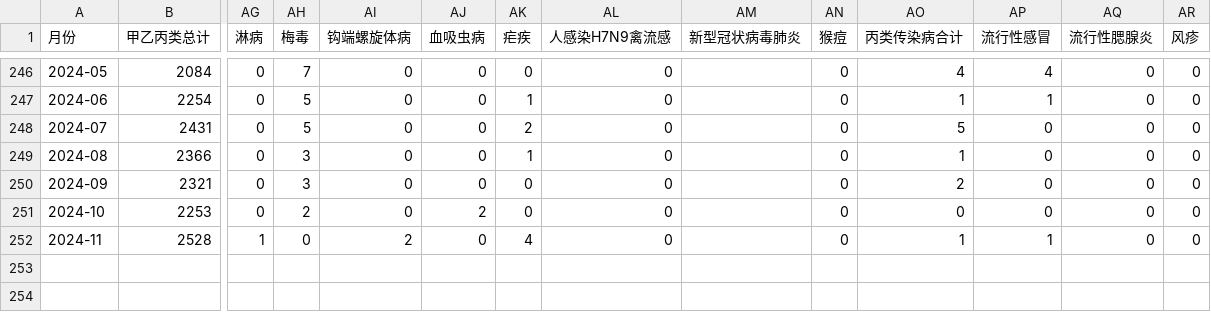
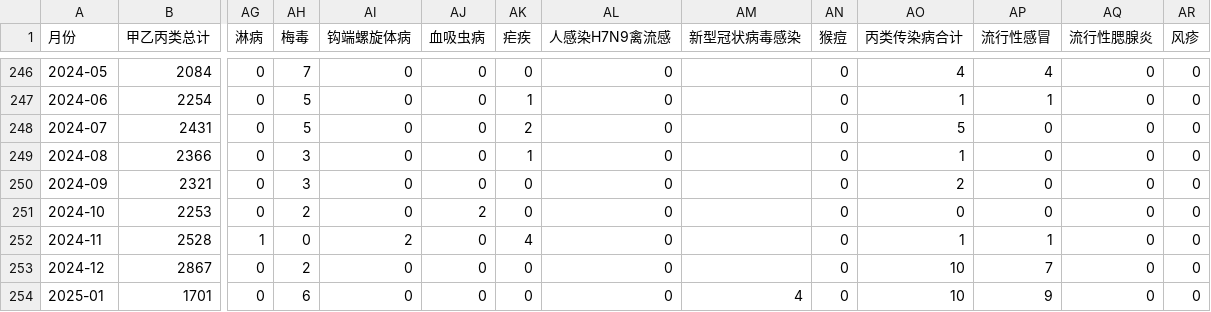
Before and after one commit to stone-zeng/china-infectious-diseases, a CSV file: data/monthly-deaths.csv, drawn as a sheet; only a part is shown, gaps mark what is left out; rows hold the shown columns only; the diff names each change by its address in the sheet, - before the commit and + after, or states it on an @@ line.

```diff
--- a/data/monthly-deaths.csv
+++ b/data/monthly-deaths.csv
-AM1: 新型冠状病毒肺炎
+AM1: 新型冠状病毒感染
+row 253: 2024-12 | 2867 | 0 | 2 | 0 | 0 | 0 | 0 |  | 0 | 10 | 7 | 0 | 0
+row 254: 2025-01 | 1701 | 0 | 6 | 0 | 0 | 0 | 0 | 4 | 0 | 10 | 9 | 0 | 0
```
Also changed, not shown: data/monthly-cases.csv, data/yearly-cases.csv, 3 other files.
